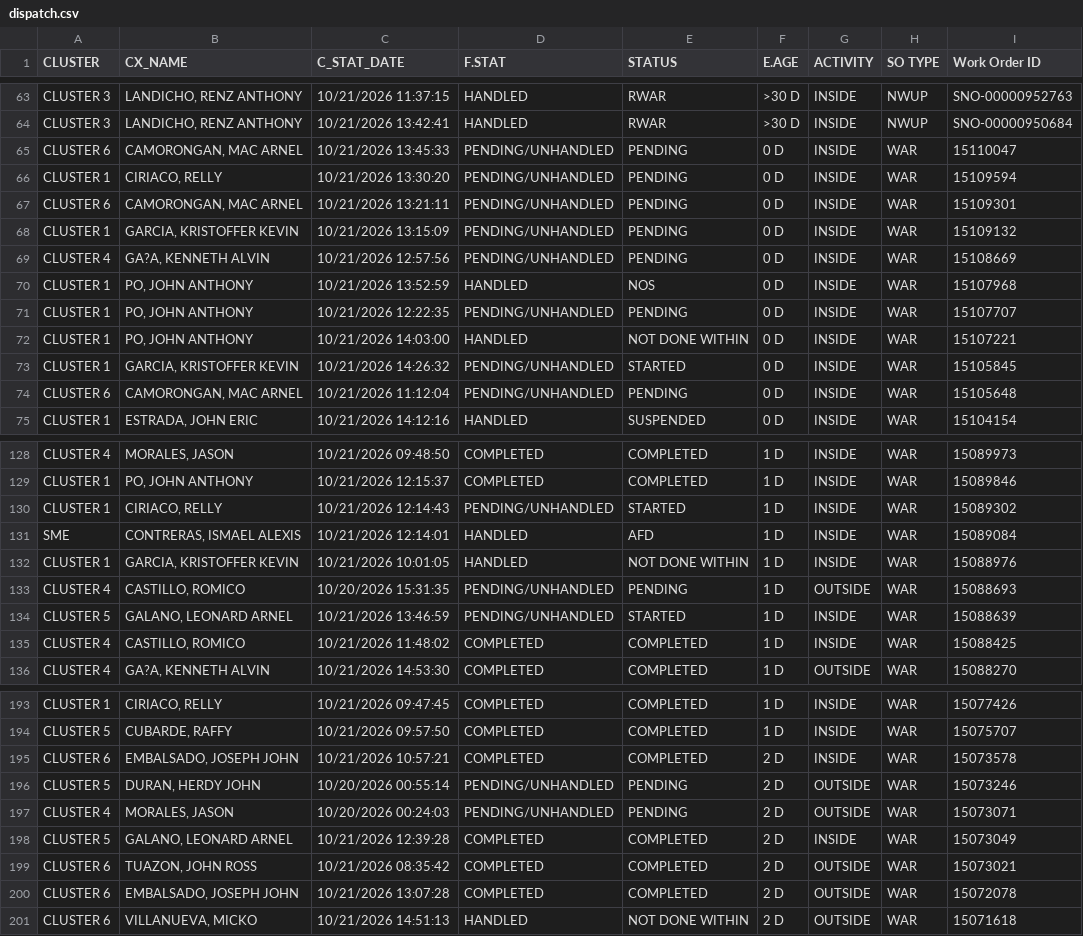
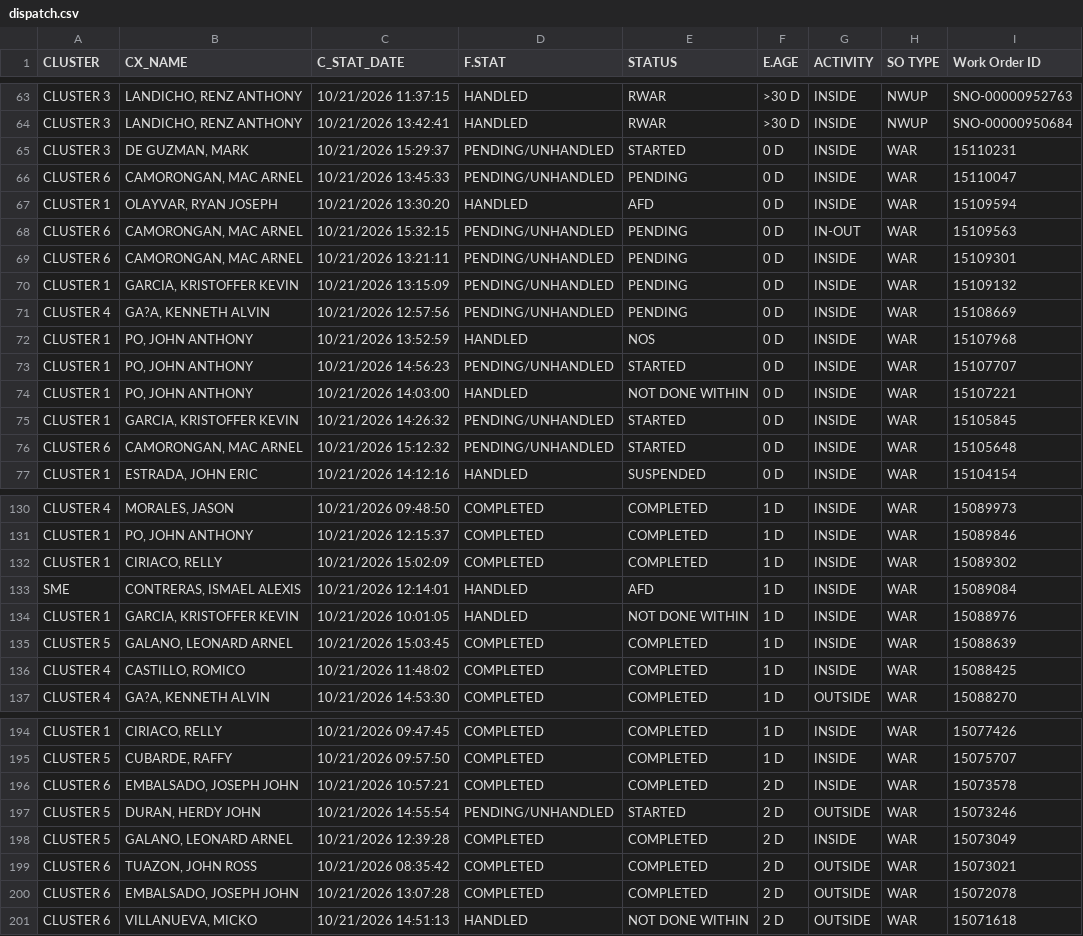
Before and after one commit to ReportsHub/CXSDA-Dispatch-Dashboard, a CSV file: data/dispatch.csv, drawn as a sheet; only a part is shown, gaps mark what is left out; the diff covers the shown part only.

Commit message:
Auto-update dispatch.csv from Gmail

```diff
--- a/data/dispatch.csv
+++ b/data/dispatch.csv
@@ -64,4 +64,6 @@ CLUSTER 3,"LANDICHO, RENZ ANTHONY",10/21/2026 11:37:15,HANDLED,RWAR,>30 D,INSIDE
 CLUSTER 3,"LANDICHO, RENZ ANTHONY",10/21/2026 13:42:41,HANDLED,RWAR,>30 D,INSIDE,NWUP,SNO-00000950684
+CLUSTER 3,"DE GUZMAN, MARK",10/21/2026 15:29:37,PENDING/UNHANDLED,STARTED,0 D,INSIDE,WAR,15110231
 CLUSTER 6,"CAMORONGAN, MAC ARNEL",10/21/2026 13:45:33,PENDING/UNHANDLED,PENDING,0 D,INSIDE,WAR,15110047
-CLUSTER 1,"CIRIACO, RELLY",10/21/2026 13:30:20,PENDING/UNHANDLED,PENDING,0 D,INSIDE,WAR,15109594
+CLUSTER 1,"OLAYVAR, RYAN JOSEPH",10/21/2026 13:30:20,HANDLED,AFD,0 D,INSIDE,WAR,15109594
+CLUSTER 6,"CAMORONGAN, MAC ARNEL",10/21/2026 15:32:15,PENDING/UNHANDLED,PENDING,0 D,IN-OUT,WAR,15109563
 CLUSTER 6,"CAMORONGAN, MAC ARNEL",10/21/2026 13:21:11,PENDING/UNHANDLED,PENDING,0 D,INSIDE,WAR,15109301
@@ -70,6 +72,6 @@ CLUSTER 4,"GA?A, KENNETH ALVIN",10/21/2026 12:57:56,PENDING/UNHANDLED,PENDING,0
 CLUSTER 1,"PO, JOHN ANTHONY",10/21/2026 13:52:59,HANDLED,NOS,0 D,INSIDE,WAR,15107968
-CLUSTER 1,"PO, JOHN ANTHONY",10/21/2026 12:22:35,PENDING/UNHANDLED,PENDING,0 D,INSIDE,WAR,15107707
+CLUSTER 1,"PO, JOHN ANTHONY",10/21/2026 14:56:23,PENDING/UNHANDLED,STARTED,0 D,INSIDE,WAR,15107707
 CLUSTER 1,"PO, JOHN ANTHONY",10/21/2026 14:03:00,HANDLED,NOT DONE WITHIN,0 D,INSIDE,WAR,15107221
 CLUSTER 1,"GARCIA, KRISTOFFER KEVIN",10/21/2026 14:26:32,PENDING/UNHANDLED,STARTED,0 D,INSIDE,WAR,15105845
-CLUSTER 6,"CAMORONGAN, MAC ARNEL",10/21/2026 11:12:04,PENDING/UNHANDLED,PENDING,0 D,INSIDE,WAR,15105648
+CLUSTER 6,"CAMORONGAN, MAC ARNEL",10/21/2026 15:12:32,PENDING/UNHANDLED,STARTED,0 D,INSIDE,WAR,15105648
 CLUSTER 1,"ESTRADA, JOHN ERIC",10/21/2026 14:12:16,HANDLED,SUSPENDED,0 D,INSIDE,WAR,15104154
@@ -129,7 +131,6 @@ CLUSTER 4,"MORALES, JASON",10/21/2026 09:48:50,COMPLETED,COMPLETED,1 D,INSIDE,WA
 CLUSTER 1,"PO, JOHN ANTHONY",10/21/2026 12:15:37,COMPLETED,COMPLETED,1 D,INSIDE,WAR,15089846
-CLUSTER 1,"CIRIACO, RELLY",10/21/2026 12:14:43,PENDING/UNHANDLED,STARTED,1 D,INSIDE,WAR,15089302
+CLUSTER 1,"CIRIACO, RELLY",10/21/2026 15:02:09,COMPLETED,COMPLETED,1 D,INSIDE,WAR,15089302
 SME,"CONTRERAS, ISMAEL ALEXIS",10/21/2026 12:14:01,HANDLED,AFD,1 D,INSIDE,WAR,15089084
 CLUSTER 1,"GARCIA, KRISTOFFER KEVIN",10/21/2026 10:01:05,HANDLED,NOT DONE WITHIN,1 D,INSIDE,WAR,15088976
-CLUSTER 4,"CASTILLO, ROMICO",10/20/2026 15:31:35,PENDING/UNHANDLED,PENDING,1 D,OUTSIDE,WAR,15088693
-CLUSTER 5,"GALANO, LEONARD ARNEL",10/21/2026 13:46:59,PENDING/UNHANDLED,STARTED,1 D,INSIDE,WAR,15088639
+CLUSTER 5,"GALANO, LEONARD ARNEL",10/21/2026 15:03:45,COMPLETED,COMPLETED,1 D,INSIDE,WAR,15088639
 CLUSTER 4,"CASTILLO, ROMICO",10/21/2026 11:48:02,COMPLETED,COMPLETED,1 D,INSIDE,WAR,15088425
@@ -195,4 +196,3 @@ CLUSTER 5,"CUBARDE, RAFFY",10/21/2026 09:57:50,COMPLETED,COMPLETED,1 D,INSIDE,WA
 CLUSTER 6,"EMBALSADO, JOSEPH JOHN",10/21/2026 10:57:21,COMPLETED,COMPLETED,2 D,INSIDE,WAR,15073578
-CLUSTER 5,"DURAN, HERDY JOHN",10/20/2026 00:55:14,PENDING/UNHANDLED,PENDING,2 D,OUTSIDE,WAR,15073246
-CLUSTER 4,"MORALES, JASON",10/20/2026 00:24:03,PENDING/UNHANDLED,PENDING,2 D,OUTSIDE,WAR,15073071
+CLUSTER 5,"DURAN, HERDY JOHN",10/21/2026 14:55:54,PENDING/UNHANDLED,STARTED,2 D,OUTSIDE,WAR,15073246
 CLUSTER 5,"GALANO, LEONARD ARNEL",10/21/2026 12:39:28,COMPLETED,COMPLETED,2 D,INSIDE,WAR,15073049
```
Also changed, not shown: 1 removed row and 81 edited cells elsewhere in this file.
